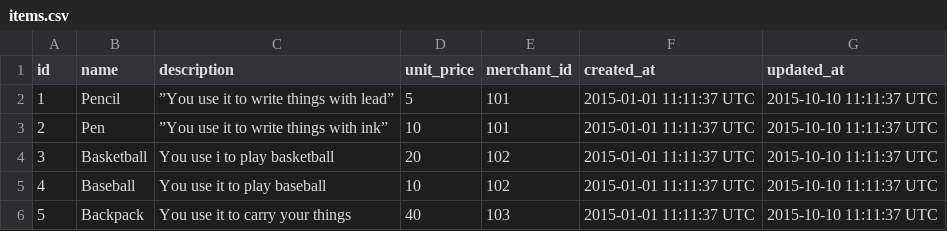
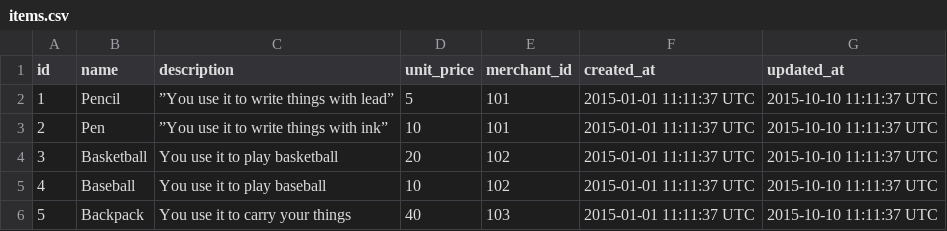
Before and after one commit to turingschool-examples/black_thursday, a CSV file: fixture/items.csv, drawn as a sheet.

Commit message:
adds new merchant changes

```diff
--- a/fixture/items.csv
+++ b/fixture/items.csv
@@ -3,3 +3,3 @@ id,name,description,unit_price,merchant_id,created_at,updated_at
 2,Pen,”You use it to write things with ink”,10,101, 2015-01-01 11:11:37 UTC, 2015-10-10 11:11:37 UTC
-3,Basketball,"You use i to play basketball",20,102, 2015-01-01 11:11:37 UTC, 2015-10-10 11:11:37 UTC
+3,Basketball,"You use it to play basketball",20,102, 2015-01-01 11:11:37 UTC, 2015-10-10 11:11:37 UTC
 4,Baseball,"You use it to play baseball",10,102, 2015-01-01 11:11:37 UTC, 2015-10-10 11:11:37 UTC
```
Also changed, not shown: 5 other files.
